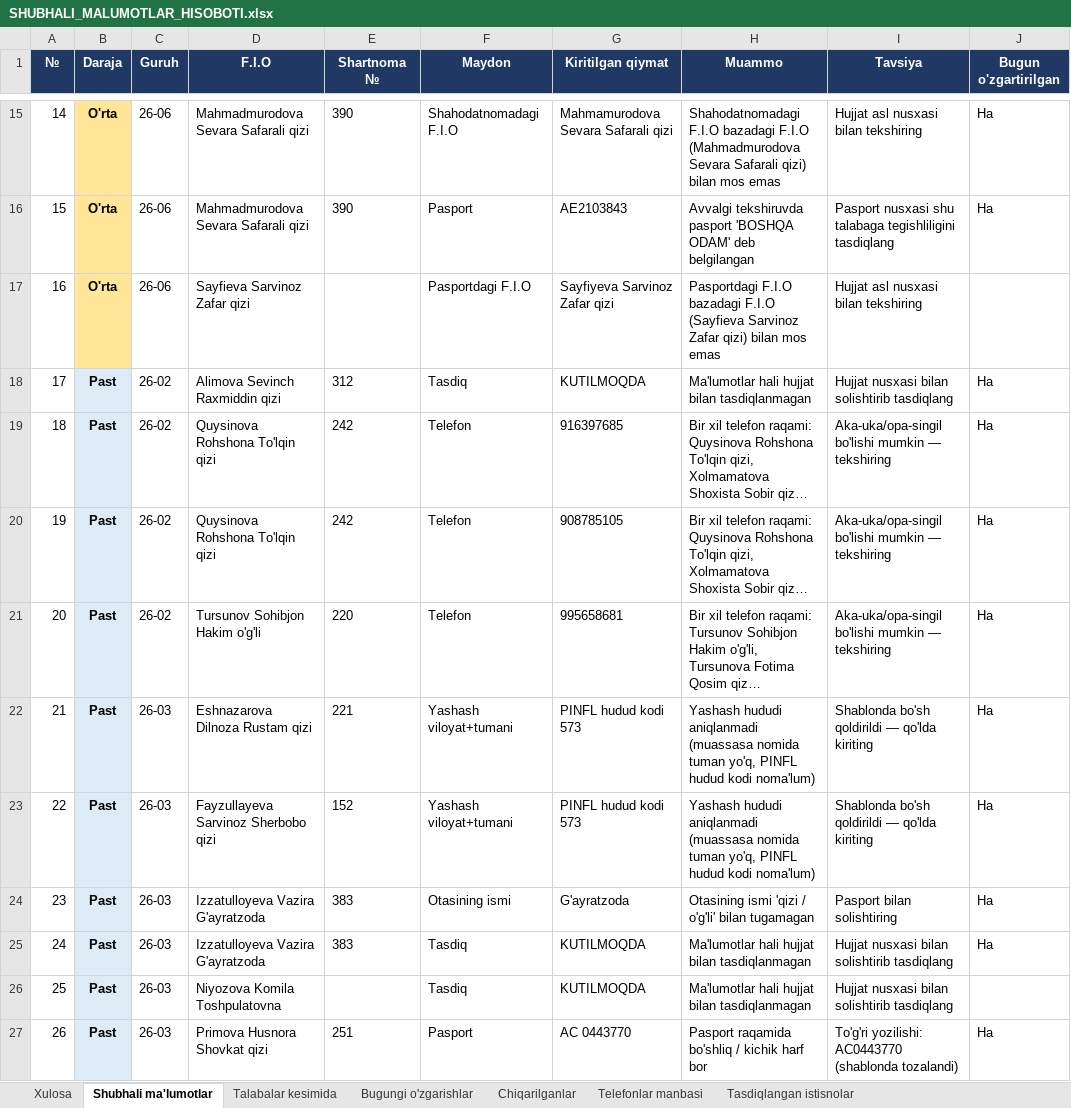
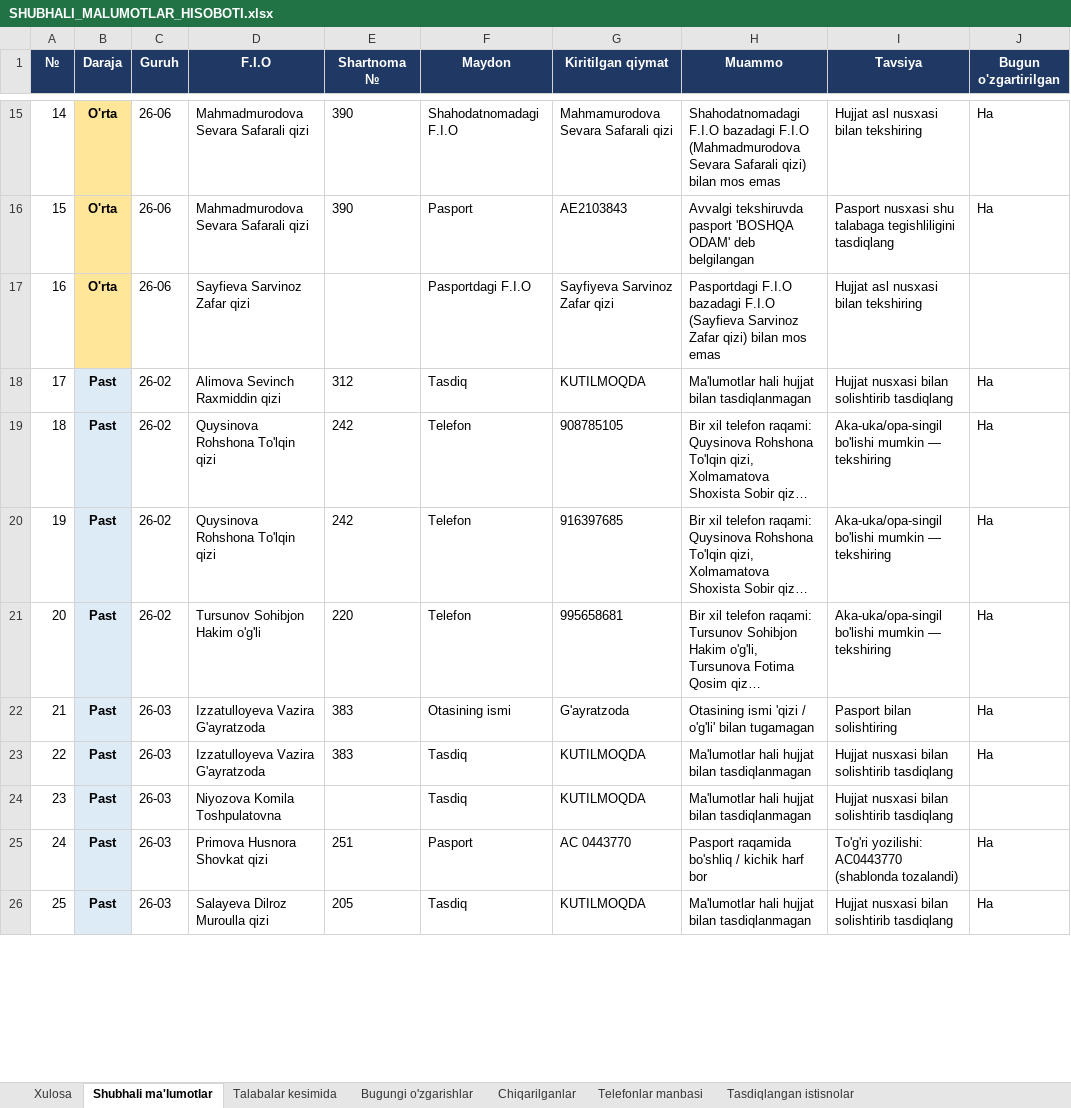
Before and after one commit to ozodbeknapasov007-dotcom/talabalar-jadvali, an Excel workbook: hisobotlar/tekshiruvlar/SHUBHALI_MALUMOTLAR_HISOBOTI.xlsx, sheet Shubhali ma'lumotlar, drawn as a sheet; only a part is shown, gaps mark what is left out; the shorter side is filled out with more unchanged rows; long unchanged cells end in …; values as stored, in another font and other column widths than the file's, no borders; removed rows and columns are numbered as before the commit, all else as after; the diff covers the shown part only; the diff names each change by its address in the sheet, - before the commit and + after, or states it on an @@ line.

```diff
--- a/hisobotlar/tekshiruvlar/SHUBHALI_MALUMOTLAR_HISOBOTI.xlsx (sheet Shubhali ma'lumotlar)
+++ b/hisobotlar/tekshiruvlar/SHUBHALI_MALUMOTLAR_HISOBOTI.xlsx (sheet Shubhali ma'lumotlar)
@@ row 20 moved to row 19: 18 @@
@@ column A (№) renumbered from row 20 down @@
-row 22: 21 | Past | 26-03 | Eshnazarova Dilnoza Rustam qizi | 221 | Yashash viloyat+tumani | PINFL hudud kodi 573 | Yashash hududi aniqlanmadi (muassasa nomida tuman yo'q, PINFL hudud kodi noma'lum) | Shablonda bo'sh qoldirildi — qo'lda kiriting | Ha
-row 23: 22 | Past | 26-03 | Fayzullayeva Sarvinoz Sherbobo qizi | 152 | Yashash viloyat+tumani | PINFL hudud kodi 573 | Yashash hududi aniqlanmadi (muassasa nomida tuman yo'q, PINFL hudud kodi noma'lum) | Shablonda bo'sh qoldirildi — qo'lda kiriting | Ha
```
Also changed, not shown: 8 removed rows, 1 moved row and 6 edited cells elsewhere in this sheet, sheet Talabalar kesimida, sheet Xulosa, sheet Bugungi o'zgarishlar, sheet Tasdiqlangan istisnolar, hisobotlar/qabul/QABUL - 2026.xlsx, hisobotlar/qabul/guruhlar/QABUL - 2026 (26-03).xlsx, 16 other files.
